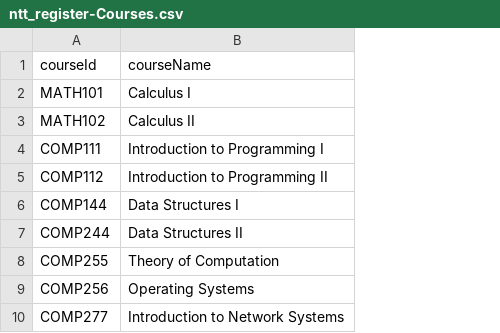
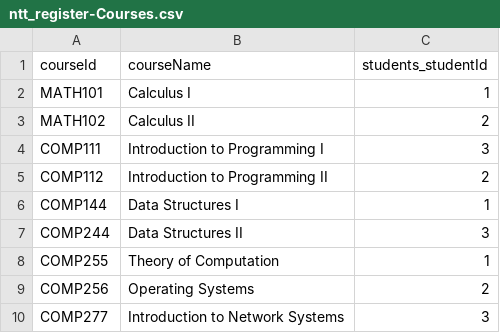
Before and after one commit to MertDeno/Assignment_CAP, a CSV file: db/data/ntt_register-Courses.csv, drawn as a sheet; the diff names each change by its address in the sheet, - before the commit and + after, or states it on an @@ line.

```diff
--- a/db/data/ntt_register-Courses.csv
+++ b/db/data/ntt_register-Courses.csv
+column C (students_studentId), rows 2-10: 1 | 2 | 3 | 2 | 1 | 3 | 1 | 2 | 3
```
Also changed, not shown: 24 other files.
